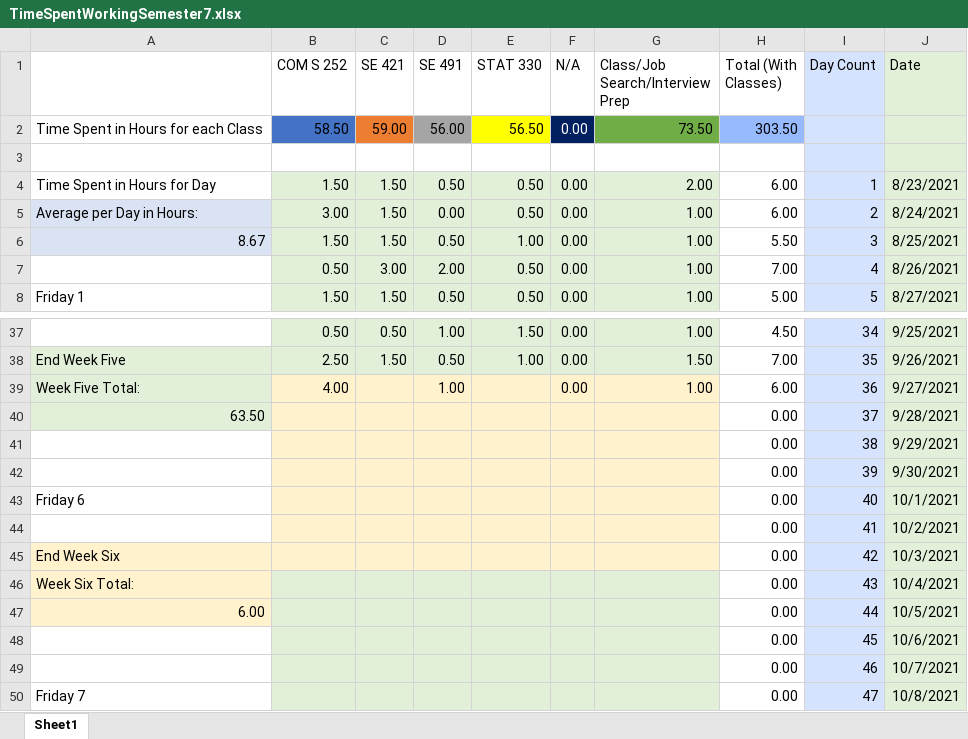
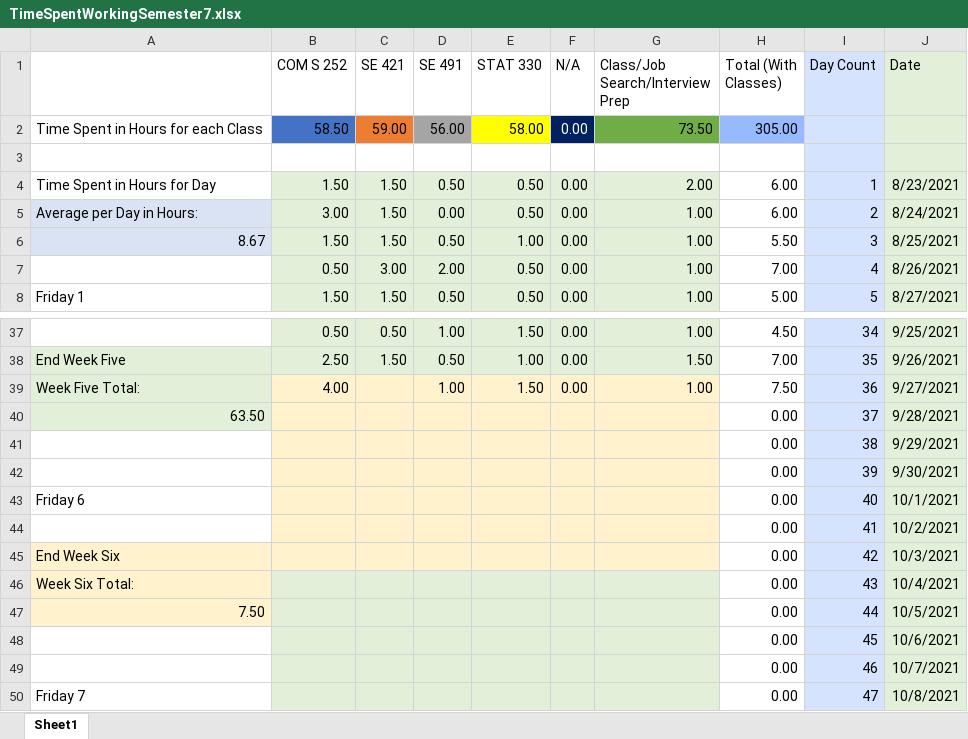
Before and after one commit to mghoskins/mghoskins-Data, an Excel workbook: CollegeSemesterWork/TimeSpentWorkingSemester7.xlsx, sheet Sheet1, drawn as a sheet; only a part is shown, gaps mark what is left out; values as stored, in another font and other column widths than the file's, no borders; charts and pictures and conditional formats not drawn; the diff names each change by its address in the sheet, - before the commit and + after, or states it on an @@ line.

Commit message:
note progression

```diff
--- a/CollegeSemesterWork/TimeSpentWorkingSemester7.xlsx (sheet Sheet1)
+++ b/CollegeSemesterWork/TimeSpentWorkingSemester7.xlsx (sheet Sheet1)
-E2 (STAT 330): 56.50
+E2 (STAT 330): 58.00
-H2 (Total (With Classes)): 303.50
+H2 (Total (With Classes)): 305.00
-E39 (STAT 330): (empty)
+E39 (STAT 330): 1.50
-H39 (Total (With Classes)): 6.00
+H39 (Total (With Classes)): 7.50
-A47: 6.00
+A47: 7.50
```
Also changed, not shown: charts or pictures.
